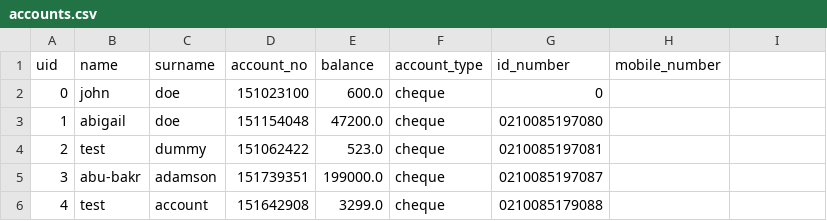
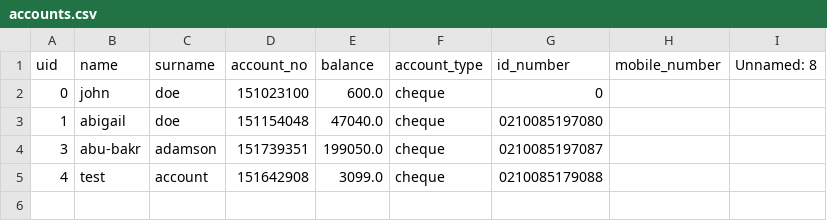
Before and after one commit to GingerNinja21/BankSwift, a CSV file: accounts.csv, drawn as a sheet; removed rows and columns are numbered as before the commit, all else as after; the diff names each change by its address in the sheet, - before the commit and + after, or states it on an @@ line.

```diff
--- a/accounts.csv
+++ b/accounts.csv
-I1: (empty)
+I1: Unnamed: 8
-E3 (balance): 47200.0
+E3 (balance): 47040.0
-row 4: 2 | test | dummy | 151062422 | 523.0 | cheque | 0210085197081
-E4 (balance): 199000.0
+E4 (balance): 199050.0
-E5 (balance): 3299.0
+E5 (balance): 3099.0
```
Also changed, not shown: 2 other files.
